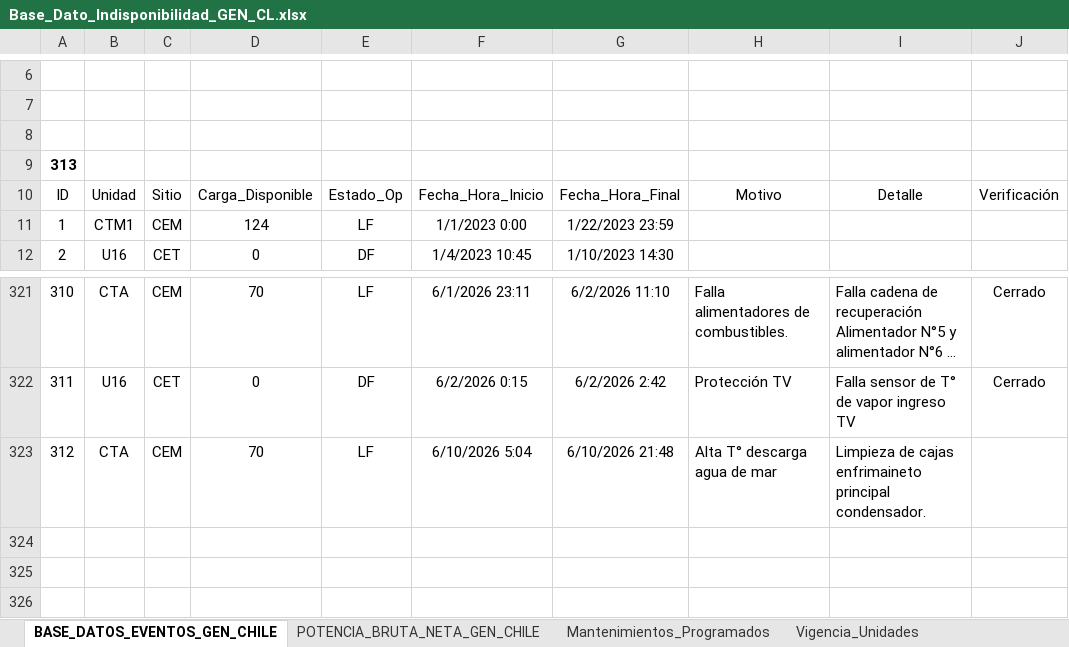
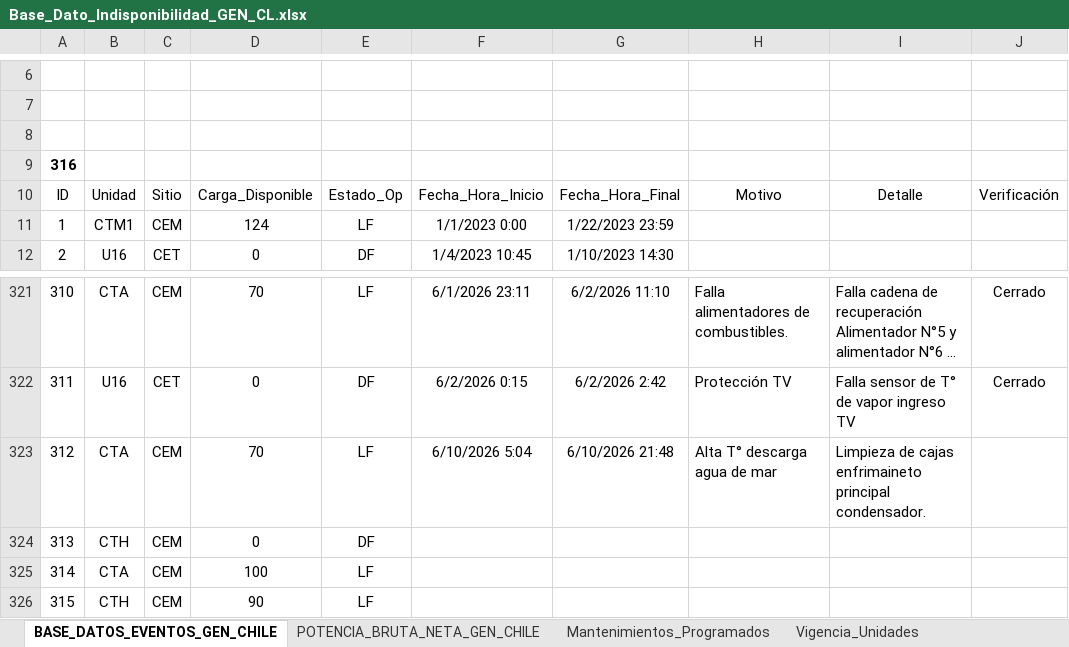
Before and after one commit to auxchecho/gen-cl-indisponibilidad, an Excel workbook: Base_Dato_Indisponibilidad_GEN_CL.xlsx, sheet BASE_DATOS_EVENTOS_GEN_CHILE, drawn as a sheet; only a part is shown, gaps mark what is left out; long unchanged cells end in …; values as stored, in another font and other column widths than the file's, no borders; charts and pictures and table styles not drawn; the diff names each change by its address in the sheet, - before the commit and + after, or states it on an @@ line.

Commit message:
Actualización automática desde SharePoint

```diff
--- a/Base_Dato_Indisponibilidad_GEN_CL.xlsx (sheet BASE_DATOS_EVENTOS_GEN_CHILE)
+++ b/Base_Dato_Indisponibilidad_GEN_CL.xlsx (sheet BASE_DATOS_EVENTOS_GEN_CHILE)
@@ column A renumbered in row 9 @@
+row 324: 313 | CTH | CEM | 0 | DF
+row 325: 314 | CTA | CEM | 100 | LF
+row 326: 315 | CTH | CEM | 90 | LF
```
